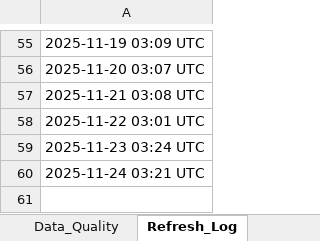
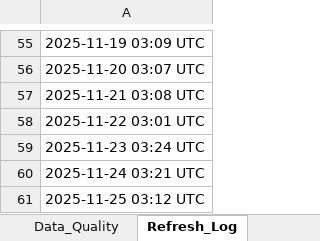
Before and after one commit to HuzeifKhan/Ecommerce-Finance-Analytics-Portfolio, an Excel workbook: 04_Excel/01_Data_Overview.xlsx, sheet Refresh_Log, drawn as a sheet; only a part is shown, gaps mark what is left out; values as stored, in another font and other column widths than the file's, no borders; the diff names each change by its address in the sheet, - before the commit and + after, or states it on an @@ line.

```diff
--- a/04_Excel/01_Data_Overview.xlsx (sheet Refresh_Log)
+++ b/04_Excel/01_Data_Overview.xlsx (sheet Refresh_Log)
+row 61: 2025-11-25 03:12 UTC
```
Also changed, not shown: sheet Summary, sheet Top_Products, sheet Monthly_Revenue, sheet Columns, sheet Data_Quality, 04_Excel/Dashboard_Notes.xlsx, 04_Excel/KPI_Snapshot.xlsx, 2 other files.
